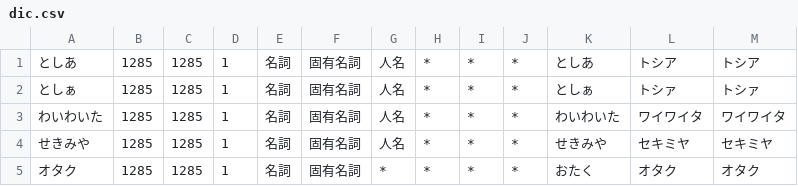
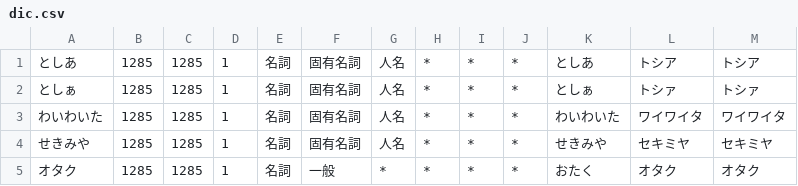
Before and after one commit to whywaita/ruboty-d250g2, a CSV file: dic.csv, drawn as a sheet.

Commit message:
固有名詞 to 一般

```diff
--- a/dic.csv
+++ b/dic.csv
@@ -4,2 +4,2 @@
 せきみや,1285,1285,1,名詞,固有名詞,人名,*,*,*,せきみや,セキミヤ,セキミヤ
-オタク,1285,1285,1,名詞,固有名詞,*,*,*,*,おたく,オタク,オタク
+オタク,1285,1285,1,名詞,一般,*,*,*,*,おたく,オタク,オタク
```
